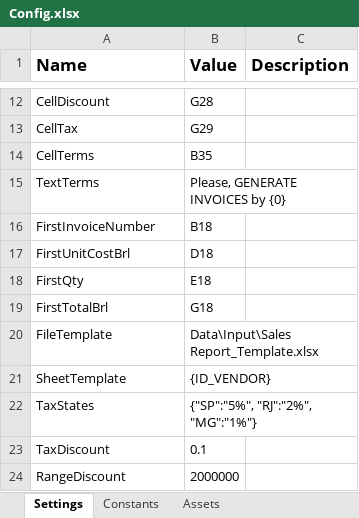
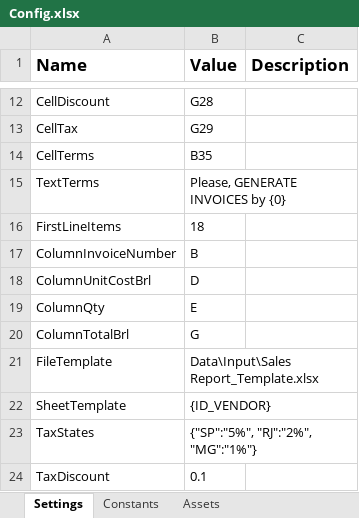
Before and after one commit to leticiacruzs/Sales_RevenueReport-Performer, an Excel workbook: Data/Config.xlsx, sheet Settings, drawn as a sheet; only a part is shown, gaps mark what is left out; the shorter side is filled out with more unchanged rows; values as stored, in another font and other column widths than the file's, no borders; removed rows and columns are numbered as before the commit, all else as after; the diff names each change by its address in the sheet, - before the commit and + after, or states it on an @@ line.

```diff
--- a/Data/Config.xlsx (sheet Settings)
+++ b/Data/Config.xlsx (sheet Settings)
-row 16: FirstInvoiceNumber | B18
-row 17: FirstUnitCostBrl | D18
-row 18: FirstQty | E18
-row 19: FirstTotalBrl | G18
+row 16: FirstLineItems | 18
+row 17: ColumnInvoiceNumber | B
+row 18: ColumnUnitCostBrl | D
+row 19: ColumnQty | E
+row 20: ColumnTotalBrl | G
```
Also changed, not shown: Data/Input/Sales Report_Template.xlsx, 2 other files.
